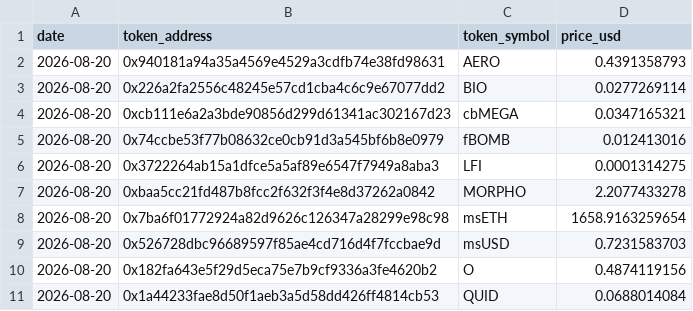
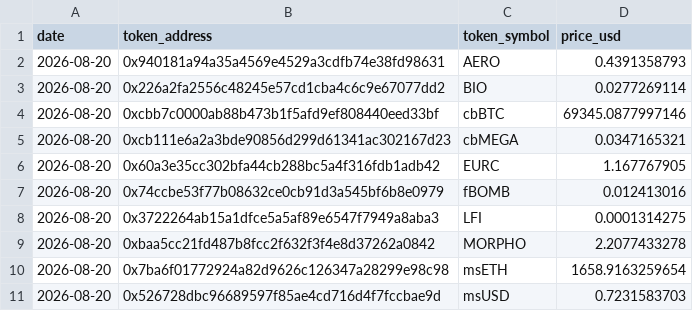
Before and after one commit to ldeso/aerodrome, a CSV file: prices.csv, drawn as a sheet; only a part is shown; the shorter side is filled out with more unchanged rows; the diff names each change by its address in the sheet, - before the commit and + after, or states it on an @@ line.

```diff
--- a/prices.csv
+++ b/prices.csv
+row 4: 2026-08-20 | 0xcbb7c0000ab88b473b1f5afd9ef808440eed33bf | cbBTC | 69345.0877997146
+row 6: 2026-08-20 | 0x60a3e35cc302bfa44cb288bc5a4f316fdb1adb42 | EURC | 1.167767905
```
Also changed, not shown: 2 other files.
